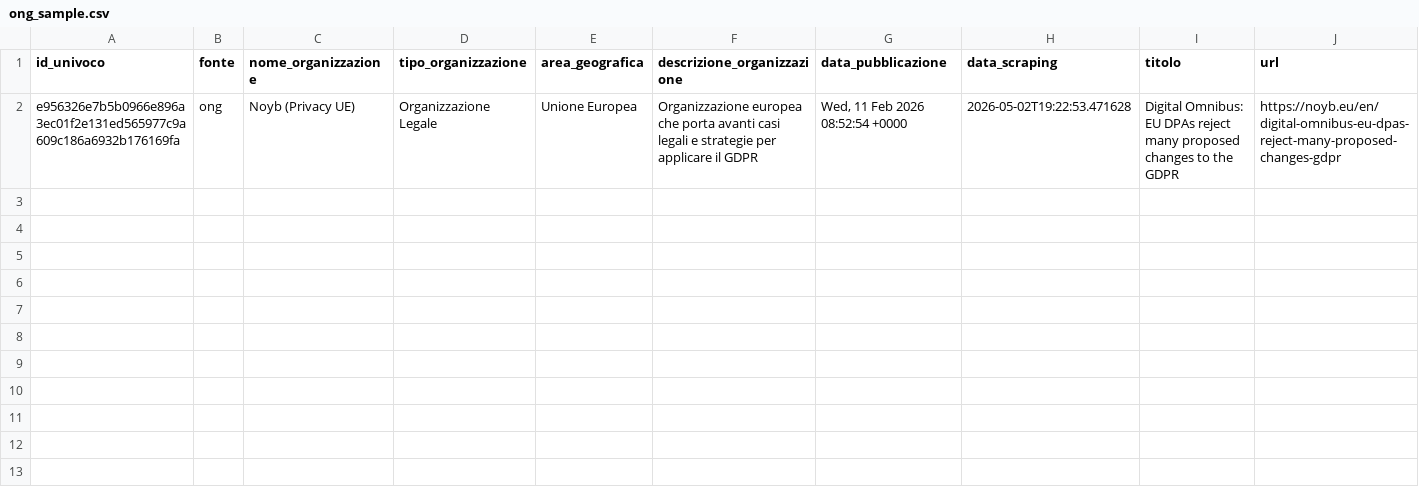
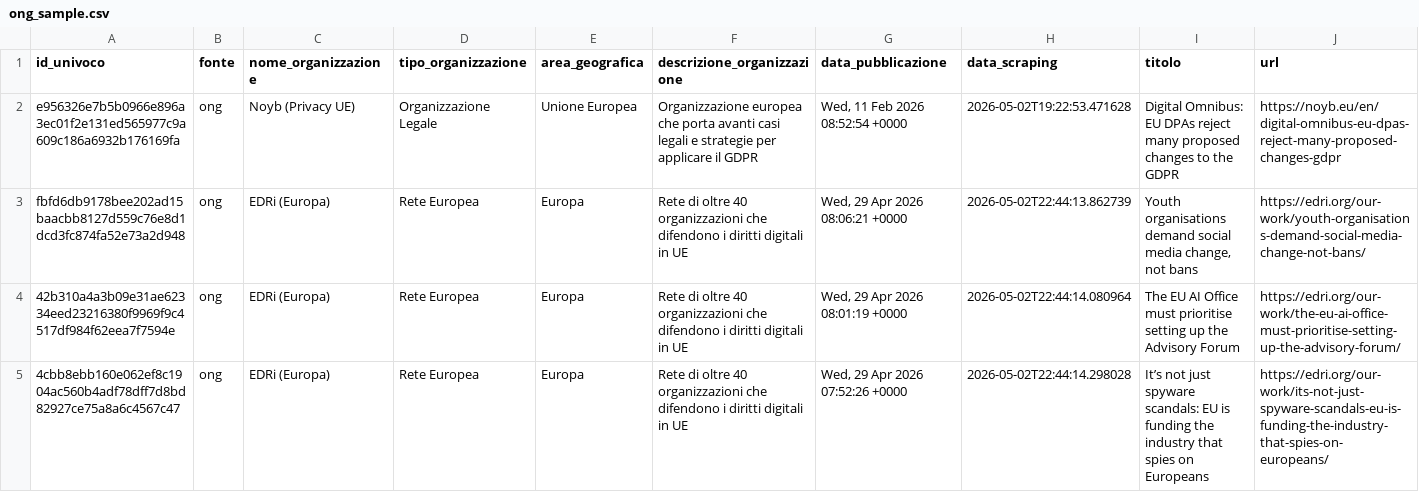
Before and after one commit to Draconer00/tech_advocacy_italia, a CSV file: data/raw/ong_sample.csv, drawn as a sheet; only a part is shown; rows hold the shown columns only; the diff names each change by its address in the sheet, - before the commit and + after, or states it on an @@ line.

```diff
--- a/data/raw/ong_sample.csv
+++ b/data/raw/ong_sample.csv
+row 3: fbfd6db9178bee202ad15baacbb8127d559c76e8d1dcd3fc874fa52e73a2d948 | ong | EDRi (Europa) | Rete Europea | Europa | Rete di oltre 40 organizzazioni che difendono i diritti digitali in UE | Wed, 29 Apr 2026 08:06:21 +0000 | 2026-05-02T22:44:13.862739 | Youth organisations demand social media change, not bans | https://edri.org/our-work/youth-organisations-demand-social-media-change-not-bans/
+row 4: 42b310a4a3b09e31ae62334eed23216380f9969f9c4517df984f62eea7f7594e | ong | EDRi (Europa) | Rete Europea | Europa | Rete di oltre 40 organizzazioni che difendono i diritti digitali in UE | Wed, 29 Apr 2026 08:01:19 +0000 | 2026-05-02T22:44:14.080964 | The EU AI Office must prioritise setting up the Advisory Forum | https://edri.org/our-work/the-eu-ai-office-must-prioritise-setting-up-the-advisory-forum/
+row 5: 4cbb8ebb160e062ef8c1904ac560b4adf78dff7d8bd82927ce75a8a6c4567c47 | ong | EDRi (Europa) | Rete Europea | Europa | Rete di oltre 40 organizzazioni che difendono i diritti digitali in UE | Wed, 29 Apr 2026 07:52:26 +0000 | 2026-05-02T22:44:14.298028 | It’s not just spyware scandals: EU is funding the industry that spies on Europeans | https://edri.org/our-work/its-not-just-spyware-scandals-eu-is-funding-the-industry-that-spies-on-europeans/
```
Also changed, not shown: data/processed/gnews_analyzed.csv, data/processed/gpdp_analyzed.csv, 4 other files.
